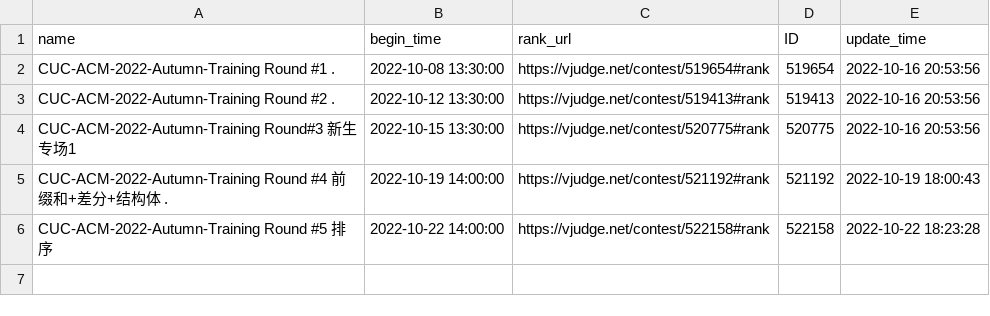
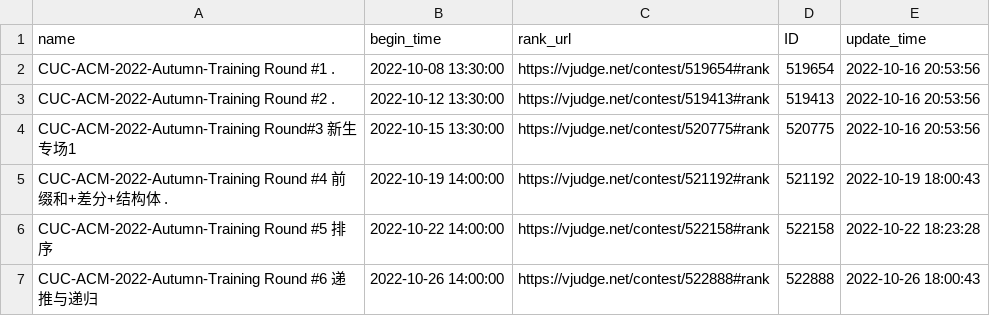
Before and after one commit to dukerki/VJudge-Spider-on-TravisCI, a CSV file: ContestRecord.csv, drawn as a sheet.

```diff
--- a/ContestRecord.csv
+++ b/ContestRecord.csv
@@ -6 +6,2 @@ CUC-ACM-2022-Autumn-Training Round #4 前缀和+差分+结构体 ., 2022-10-19 1
 CUC-ACM-2022-Autumn-Training Round #5 排序, 2022-10-22 14:00:00, https://vjudge.net/contest/522158#rank, 522158, 2022-10-22 18:23:28
+CUC-ACM-2022-Autumn-Training Round #6 递推与递归, 2022-10-26 14:00:00, https://vjudge.net/contest/522888#rank, 522888, 2022-10-26 18:00:43
```
Also changed, not shown: LuckyDogRecord.csv, Weight.csv, 2 other files.
